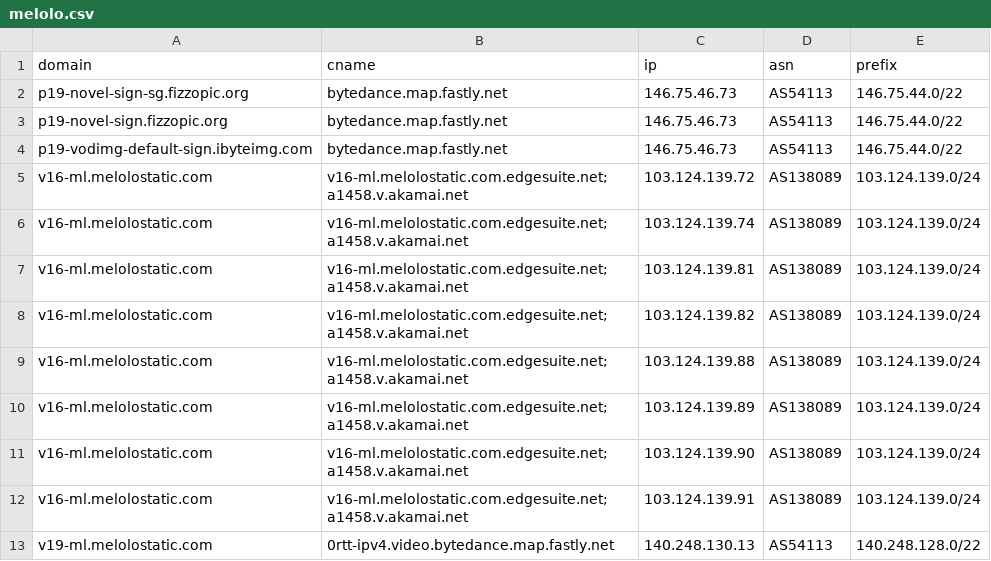
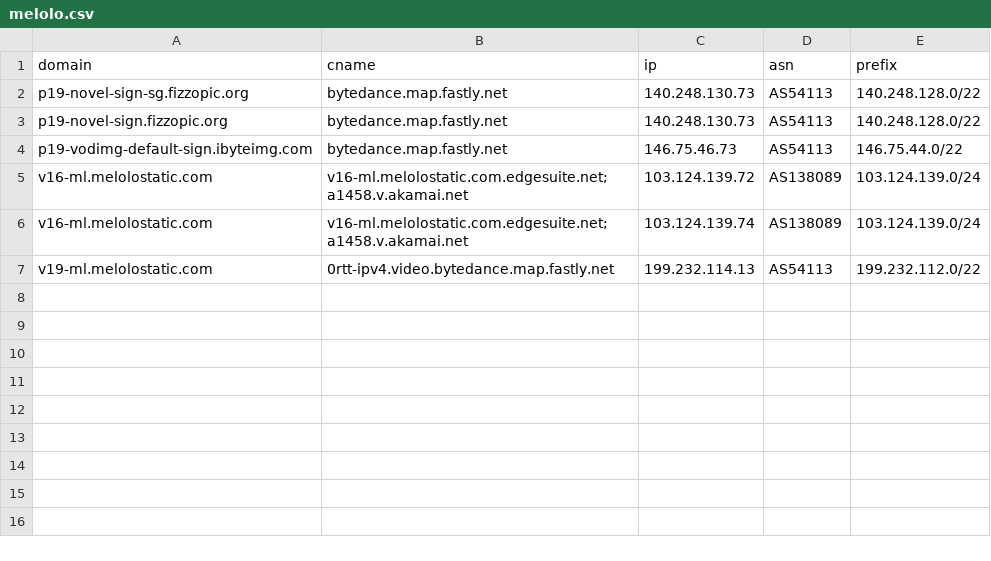
Before and after one commit to virky/mikrotik-address-list, a CSV file: melolo.csv, drawn as a sheet.

Commit message:
Auto update Melolo address list

```diff
--- a/melolo.csv
+++ b/melolo.csv
@@ -1,4 +1,4 @@
 domain,cname,ip,asn,prefix
-p19-novel-sign-sg.fizzopic.org,bytedance.map.fastly.net,146.75.46.73,AS54113,146.75.44.0/22
-p19-novel-sign.fizzopic.org,bytedance.map.fastly.net,146.75.46.73,AS54113,146.75.44.0/22
+p19-novel-sign-sg.fizzopic.org,bytedance.map.fastly.net,140.248.130.73,AS54113,140.248.128.0/22
+p19-novel-sign.fizzopic.org,bytedance.map.fastly.net,140.248.130.73,AS54113,140.248.128.0/22
 p19-vodimg-default-sign.ibyteimg.com,bytedance.map.fastly.net,146.75.46.73,AS54113,146.75.44.0/22
@@ -6,8 +6,2 @@ v16-ml.melolostatic.com,v16-ml.melolostatic.com.edgesuite.net;a1458.v.akamai.net
 v16-ml.melolostatic.com,v16-ml.melolostatic.com.edgesuite.net;a1458.v.akamai.net,103.124.139.74,AS138089,103.124.139.0/24
-v16-ml.melolostatic.com,v16-ml.melolostatic.com.edgesuite.net;a1458.v.akamai.net,103.124.139.81,AS138089,103.124.139.0/24
-v16-ml.melolostatic.com,v16-ml.melolostatic.com.edgesuite.net;a1458.v.akamai.net,103.124.139.82,AS138089,103.124.139.0/24
-v16-ml.melolostatic.com,v16-ml.melolostatic.com.edgesuite.net;a1458.v.akamai.net,103.124.139.88,AS138089,103.124.139.0/24
-v16-ml.melolostatic.com,v16-ml.melolostatic.com.edgesuite.net;a1458.v.akamai.net,103.124.139.89,AS138089,103.124.139.0/24
-v16-ml.melolostatic.com,v16-ml.melolostatic.com.edgesuite.net;a1458.v.akamai.net,103.124.139.90,AS138089,103.124.139.0/24
-v16-ml.melolostatic.com,v16-ml.melolostatic.com.edgesuite.net;a1458.v.akamai.net,103.124.139.91,AS138089,103.124.139.0/24
-v19-ml.melolostatic.com,0rtt-ipv4.video.bytedance.map.fastly.net,140.248.130.13,AS54113,140.248.128.0/22
+v19-ml.melolostatic.com,0rtt-ipv4.video.bytedance.map.fastly.net,199.232.114.13,AS54113,199.232.112.0/22
```
Also changed, not shown: 1 other file.
